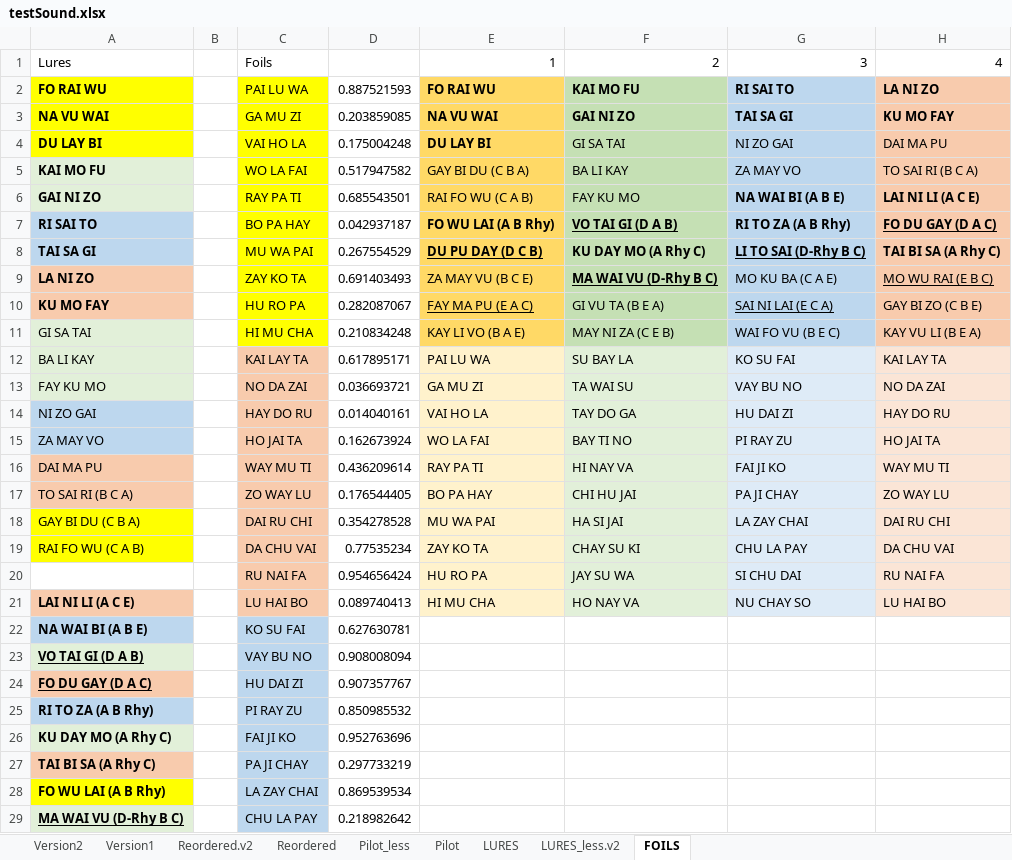
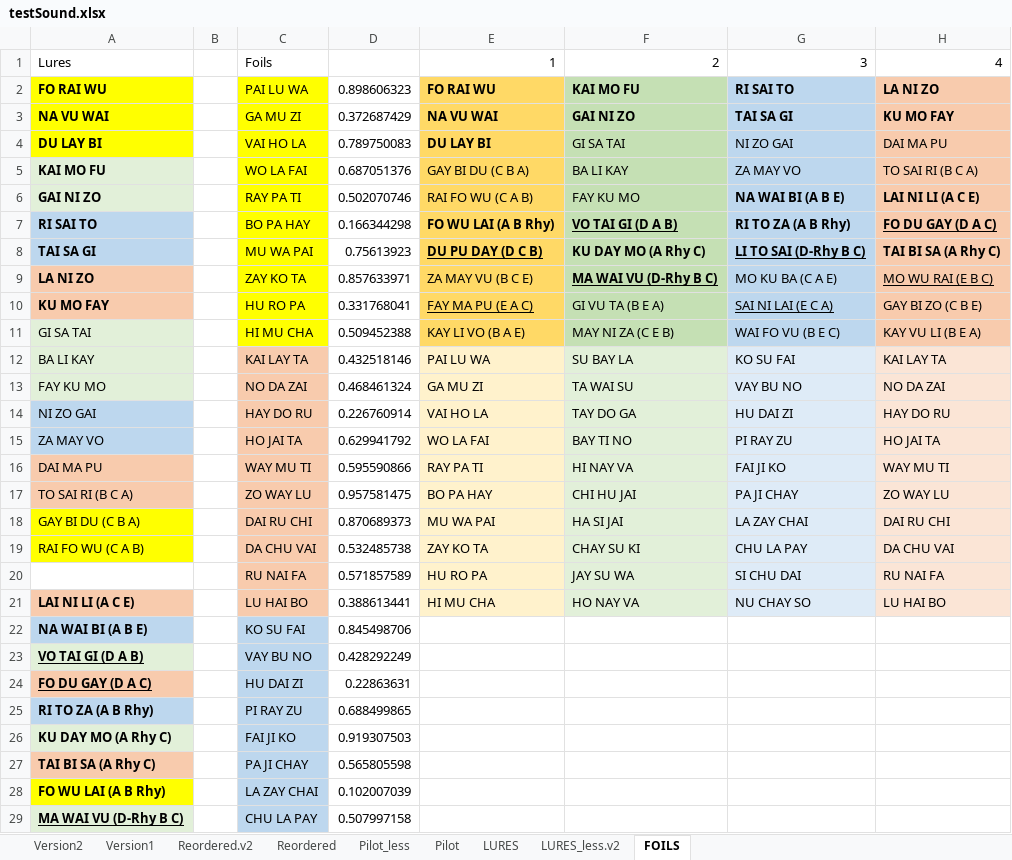
Before and after one commit to brocolli0416/Aging-Study, an Excel workbook: testSound.xlsx, sheet FOILS, drawn as a sheet; only a part is shown; values as stored, in another font and other column widths than the file's, no borders; the diff covers the shown part only; the diff names each change by its address in the sheet, - before the commit and + after, or states it on an @@ line.

```diff
--- a/testSound.xlsx (sheet FOILS)
+++ b/testSound.xlsx (sheet FOILS)
-D2: 0.887521593
+D2: 0.898606323
-D3: 0.203859085
+D3: 0.372687429
-D4: 0.175004248
+D4: 0.789750083
-D5: 0.517947582
+D5: 0.687051376
-D6: 0.685543501
+D6: 0.502070746
-D7: 0.042937187
+D7: 0.166344298
-D8: 0.267554529
+D8: 0.75613923
-D9: 0.691403493
+D9: 0.857633971
-D10: 0.282087067
+D10: 0.331768041
-D11: 0.210834248
+D11: 0.509452388
-D12: 0.617895171
+D12: 0.432518146
-D13: 0.036693721
+D13: 0.468461324
-D14: 0.014040161
+D14: 0.226760914
-D15: 0.162673924
+D15: 0.629941792
-D16: 0.436209614
+D16: 0.595590866
-D17: 0.176544405
+D17: 0.957581475
-D18: 0.354278528
+D18: 0.870689373
-D19: 0.77535234
+D19: 0.532485738
-D20: 0.954656424
+D20: 0.571857589
-D21: 0.089740413
+D21: 0.388613441
-D22: 0.627630781
+D22: 0.845498706
-D23: 0.908008094
+D23: 0.428292249
-D24: 0.907357767
+D24: 0.22863631
-D25: 0.850985532
+D25: 0.688499865
-D26: 0.952763696
+D26: 0.919307503
-D27: 0.297733219
+D27: 0.565805598
-D28: 0.869539534
+D28: 0.102007039
-D29: 0.218982642
+D29: 0.507997158
```
Also changed, not shown: 16 edited cells elsewhere in this sheet, 5 other files.
